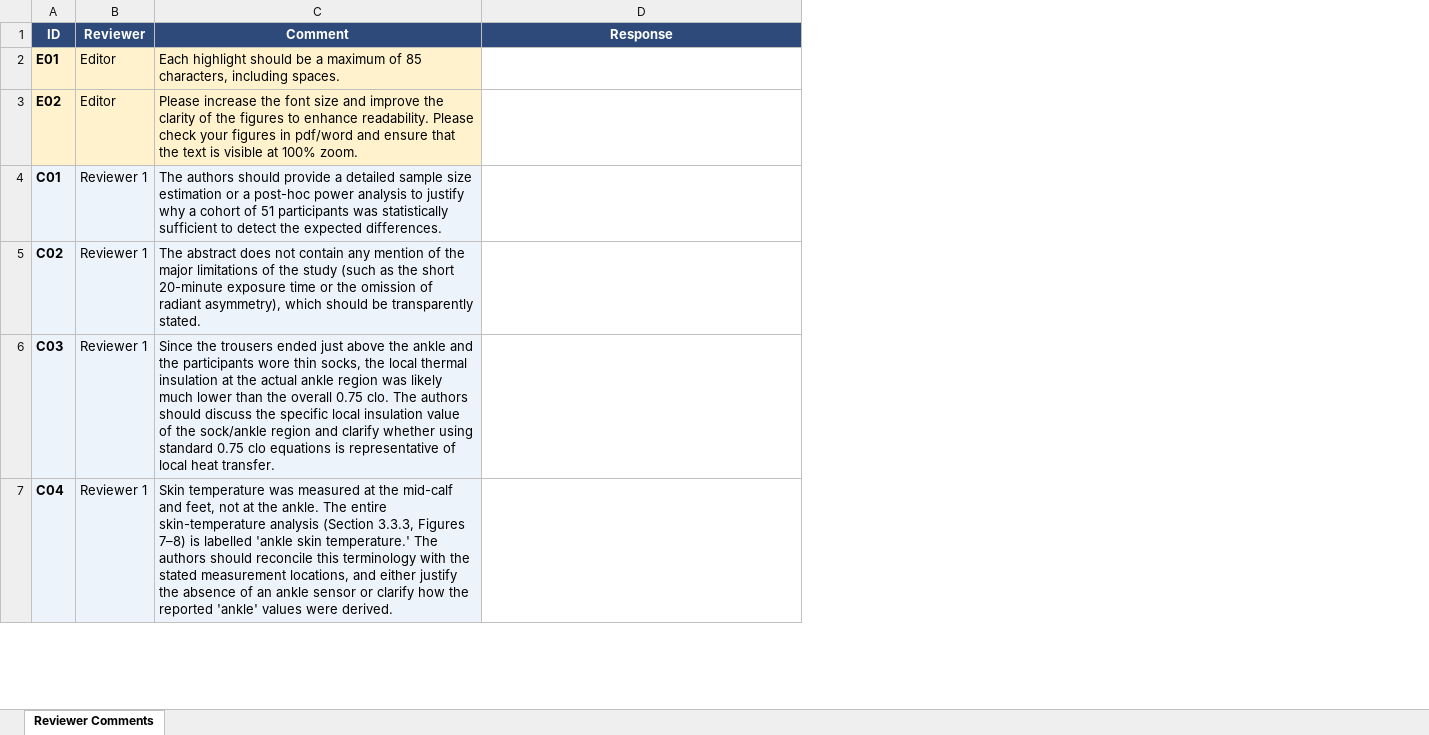
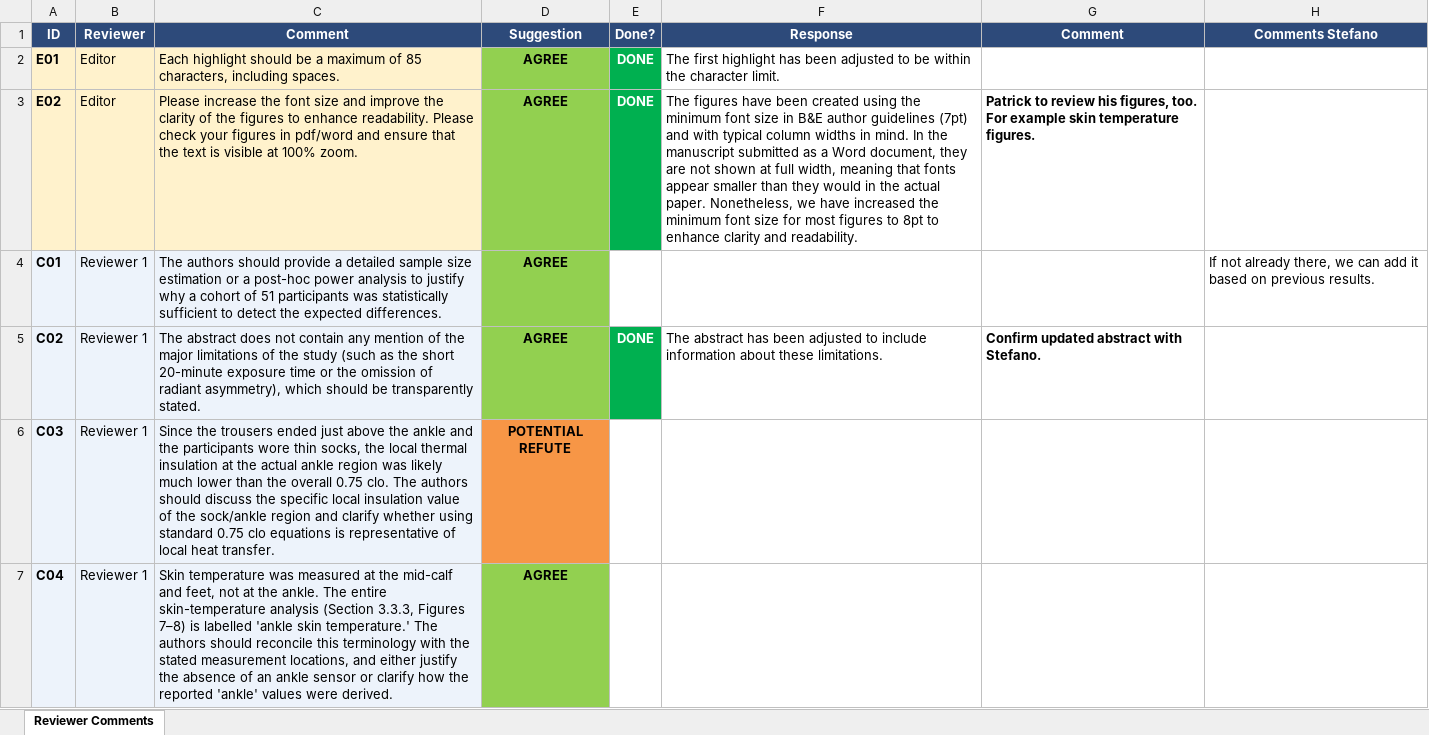
Before and after one commit to CenterForTheBuiltEnvironment/ankle-draft, an Excel workbook: manuscript/revision/reviewer-comments.xlsx, sheet Reviewer Comments, drawn as a sheet; only a part is shown; values as stored, in another font and other column widths than the file's, no borders; addresses are those after the commit; the diff covers the shown part only; the diff names each change by its address in the sheet, - before the commit and + after, or states it on an @@ line.

Commit message:
status: revision part 1

```diff
--- a/manuscript/revision/reviewer-comments.xlsx (sheet Reviewer Comments)
+++ b/manuscript/revision/reviewer-comments.xlsx (sheet Reviewer Comments)
+column D (Suggestion), rows 2-7: AGREE | AGREE | AGREE | AGREE | POTENTIAL REFUTE | AGREE
+column E (Done?), rows 2-5: DONE | DONE |  | DONE
+column G (Comment), rows 3-5: Patrick to review his figures, too. For example skin temperature figures. |  | Confirm updated abstract with Stefano.
+column H (Comments Stefano), row 4: If not already there, we can add it based on previous results.
-F2 (Response): (empty)
+F2 (Response): The first highlight has been adjusted to be within the character limit.
-F3 (Response): (empty)
+F3 (Response): The figures have been created using the minimum font size in B&E author guidelines (7pt) and with typical column widths in mind. In the manuscript submitted as a Word document, they are not shown at full width, meaning that fonts appear smaller than they would in the actual paper. Nonetheless, we have increased the minimum font size for most figures to 8pt to enhance clarity and readability.
-F5 (Response): (empty)
+F5 (Response): The abstract has been adjusted to include information about these limitations.
```
Also changed, not shown: 7 edited cells elsewhere in this sheet, 50 other files.
